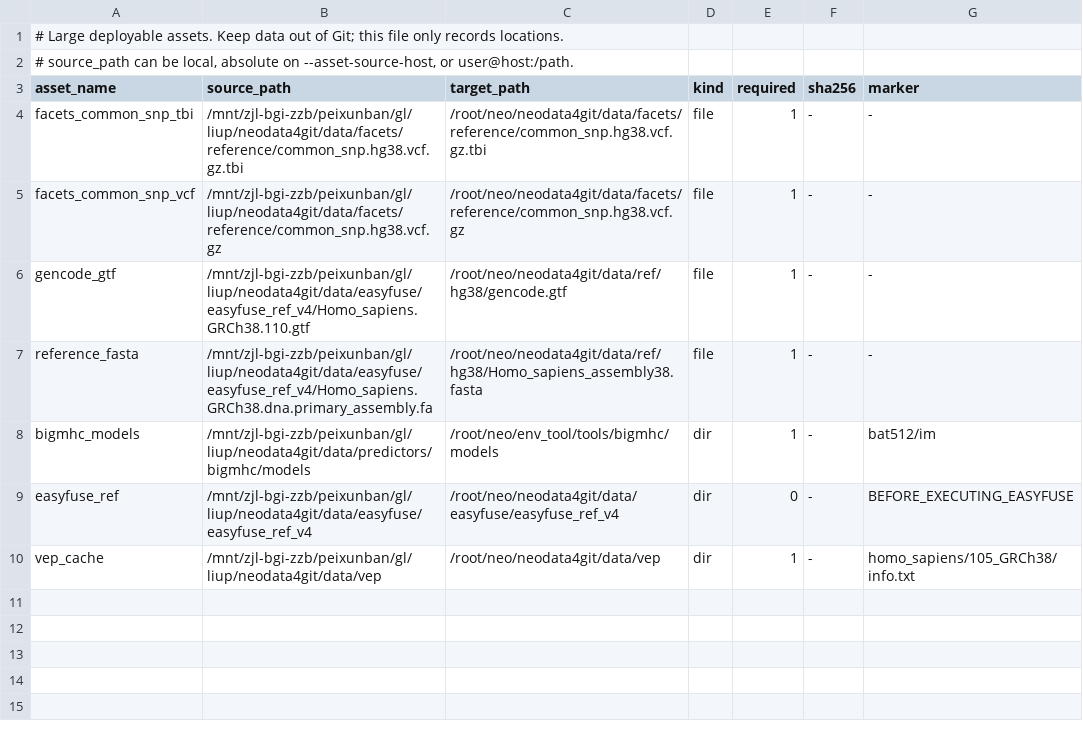
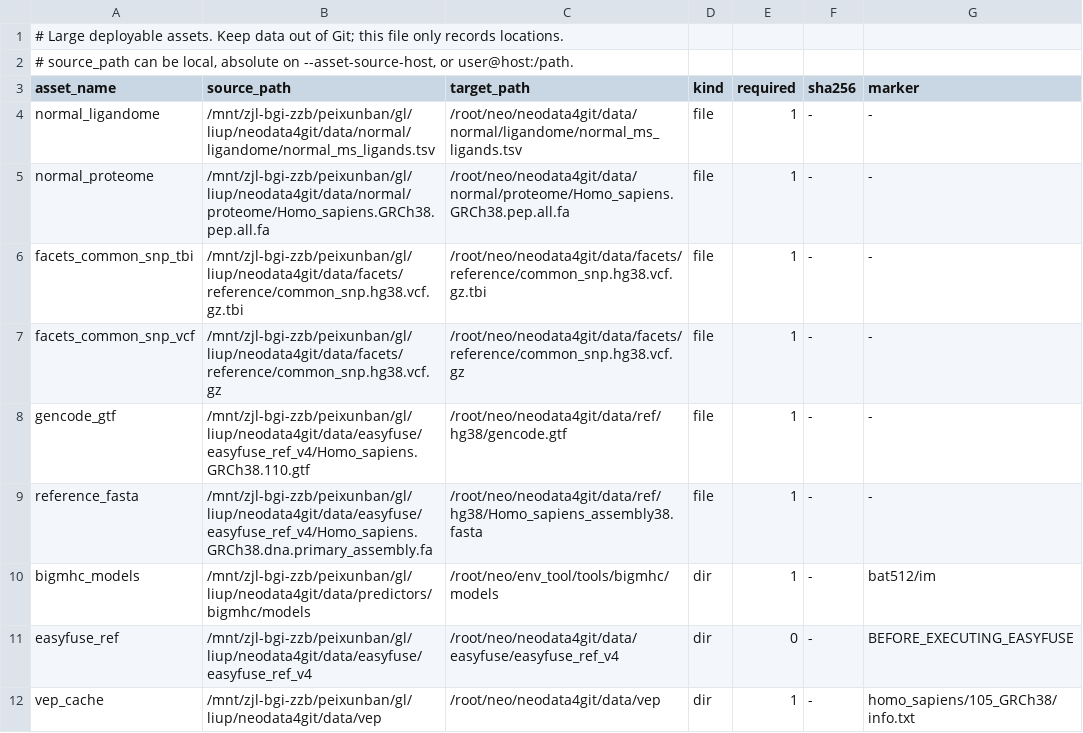
Before and after one commit to lphilomena/neo, a TSV file: configs/assets/production_assets.tsv, drawn as a sheet; the diff names each change by its address in the sheet, - before the commit and + after, or states it on an @@ line.

Commit message:
Add normal reference assets to manifest

```diff
--- a/configs/assets/production_assets.tsv
+++ b/configs/assets/production_assets.tsv
+row 4: normal_ligandome | /mnt/zjl-bgi-zzb/peixunban/gl/liup/neodata4git/data/normal/ligandome/normal_ms_ligands.tsv | /root/neo/neodata4git/data/normal/ligandome/normal_ms_ligands.tsv | file | 1 | - | -
+row 5: normal_proteome | /mnt/zjl-bgi-zzb/peixunban/gl/liup/neodata4git/data/normal/proteome/Homo_sapiens.GRCh38.pep.all.fa | /root/neo/neodata4git/data/normal/proteome/Homo_sapiens.GRCh38.pep.all.fa | file | 1 | - | -
```
Also changed, not shown: 1 other file.
